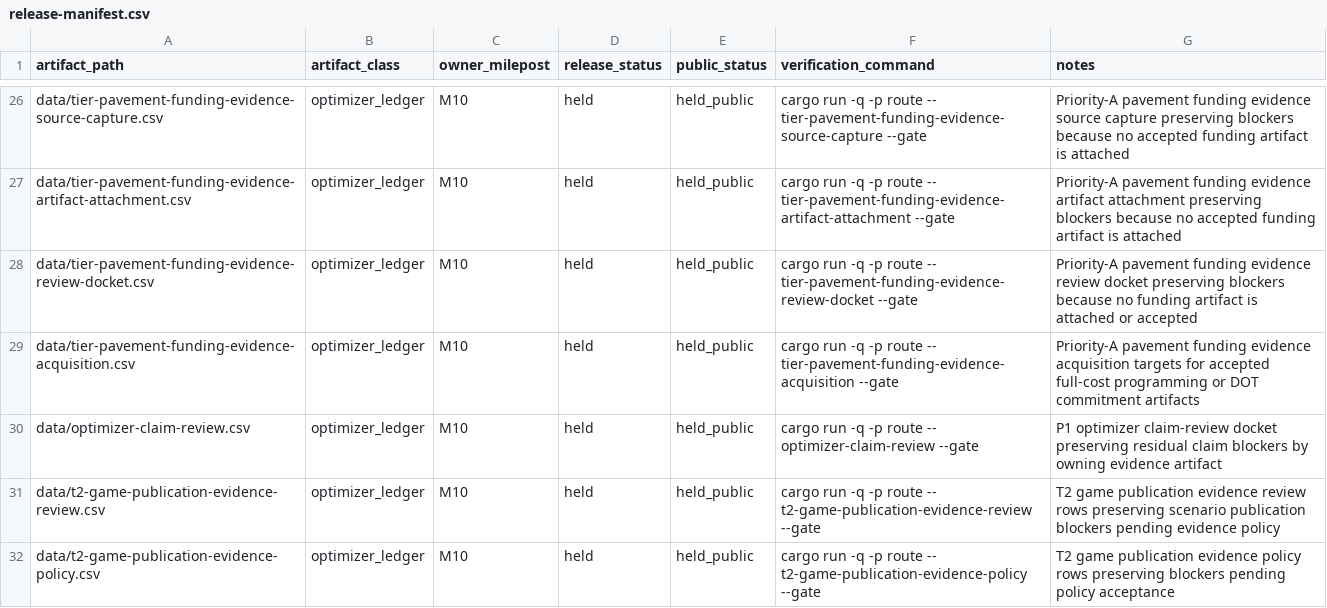
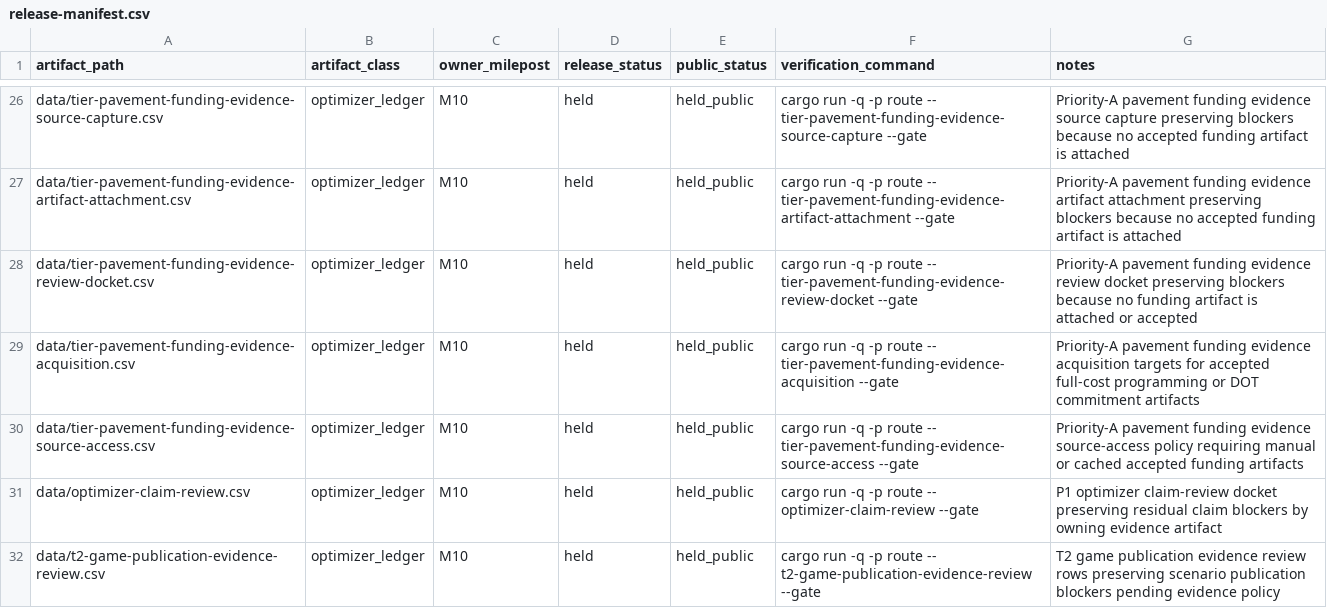
Before and after one commit to giodl73-repo/ROUTE, a CSV file: data/release-manifest.csv, drawn as a sheet; only a part is shown, gaps mark what is left out; the shorter side is filled out with more unchanged rows.

```diff
--- a/data/release-manifest.csv
+++ b/data/release-manifest.csv
@@ -29,2 +29,3 @@ data/tier-pavement-funding-evidence-review-docket.csv,optimizer_ledger,M10,held,
 data/tier-pavement-funding-evidence-acquisition.csv,optimizer_ledger,M10,held,held_public,cargo run -q -p route -- tier-pavement-funding-evidence-acquisition --gate,Priority-A pavement funding evidence acquisition targets for accepted full-cost programming or DOT commitment artifacts
+data/tier-pavement-funding-evidence-source-access.csv,optimizer_ledger,M10,held,held_public,cargo run -q -p route -- tier-pavement-funding-evidence-source-access --gate,Priority-A pavement funding evidence source-access policy requiring manual or cached accepted funding artifacts
 data/optimizer-claim-review.csv,optimizer_ledger,M10,held,held_public,cargo run -q -p route -- optimizer-claim-review --gate,P1 optimizer claim-review docket preserving residual claim blockers by owning evidence artifact
```
Also changed, not shown: data/tier-optimizer-runs.csv, 8 other files.
